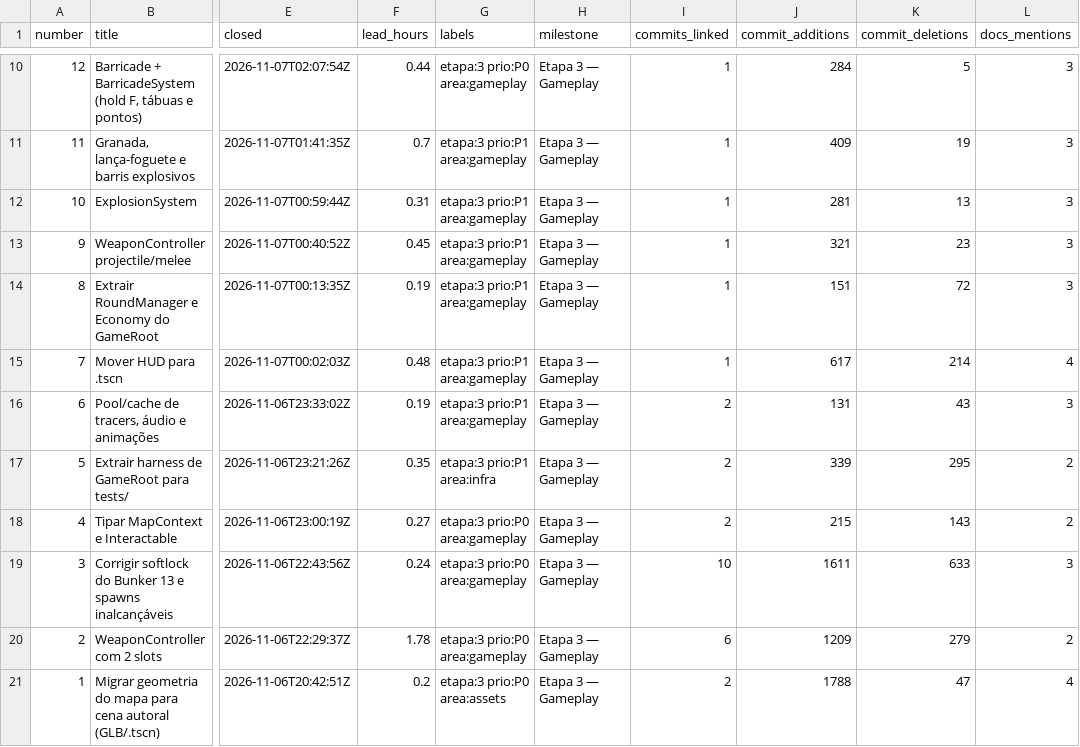
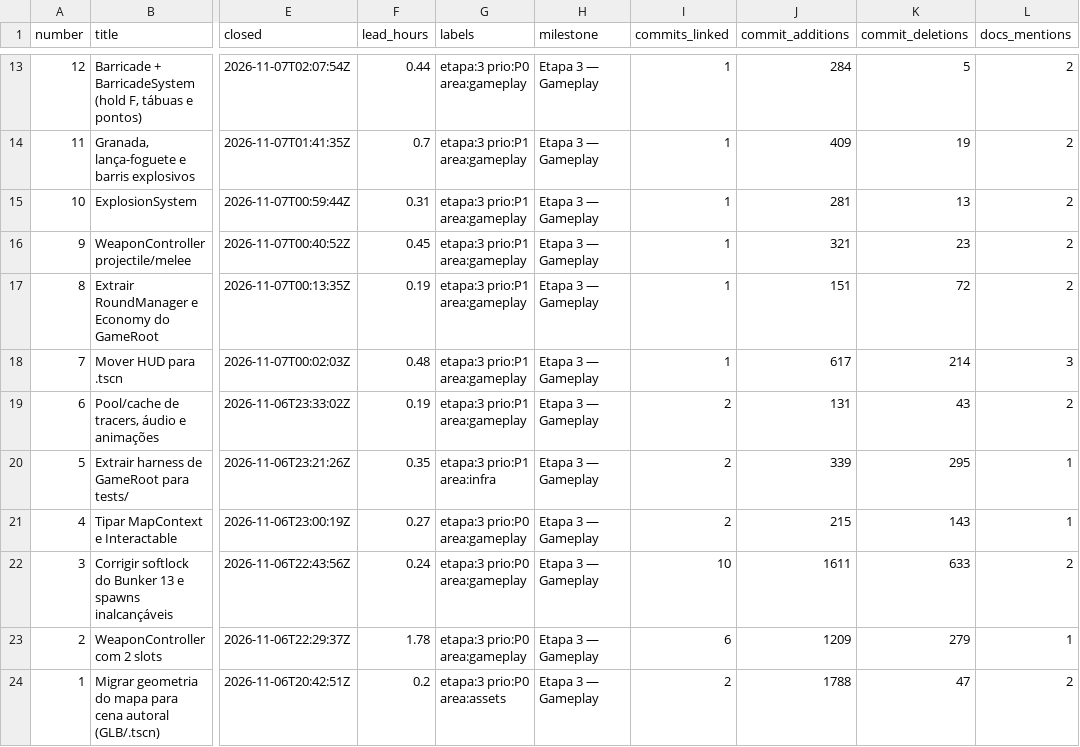
Before and after one commit to AlanSCorreia/modular-zombies, a CSV file: metrics/aggregates/per_issue.csv, drawn as a sheet; only a part is shown, gaps mark what is left out; addresses are those after the commit; the diff covers the shown part only; the diff names each change by its address in the sheet, - before the commit and + after, or states it on an @@ line.

```diff
--- a/metrics/aggregates/per_issue.csv
+++ b/metrics/aggregates/per_issue.csv
-L13:L17 (docs_mentions): 3
+L13:L17 (docs_mentions): 2
-L18 (docs_mentions): 4
+L18 (docs_mentions): 3
-L19 (docs_mentions): 3
+L19 (docs_mentions): 2
-L20:L21 (docs_mentions): 2
+L20:L21 (docs_mentions): 1
-L22 (docs_mentions): 3
+L22 (docs_mentions): 2
-L23 (docs_mentions): 2
+L23 (docs_mentions): 1
-L24 (docs_mentions): 4
+L24 (docs_mentions): 2
```
Also changed, not shown: 3 added rows and 8 edited cells elsewhere in this file, metrics/aggregates/per_day.csv, metrics/aggregates/per_session.csv, 1 other file.
